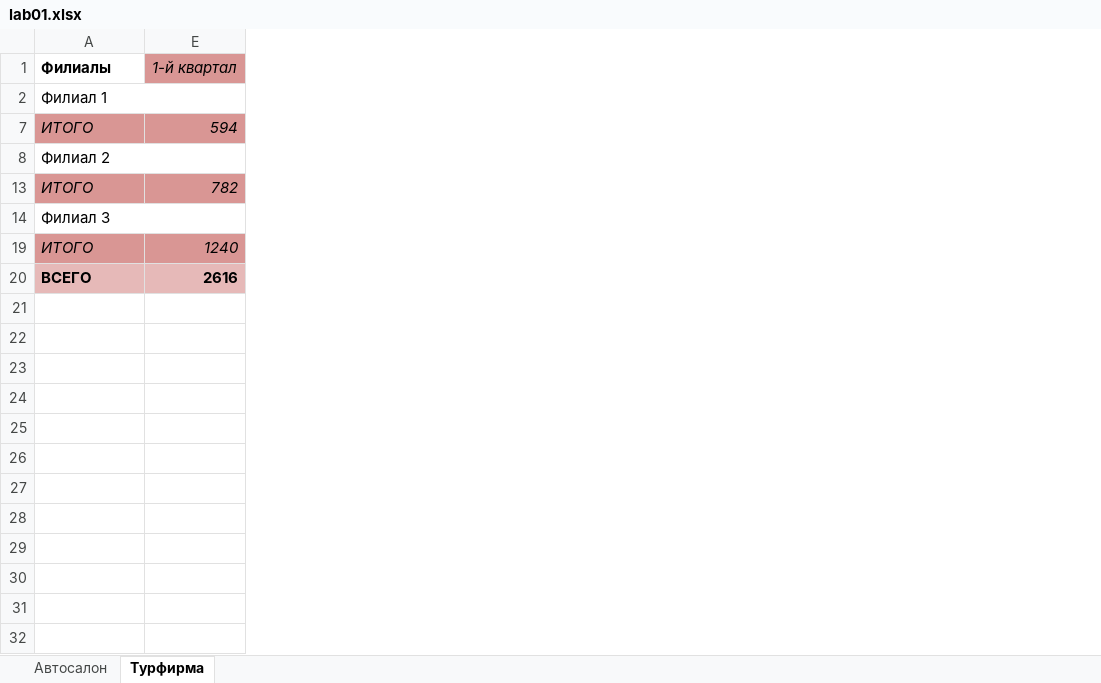
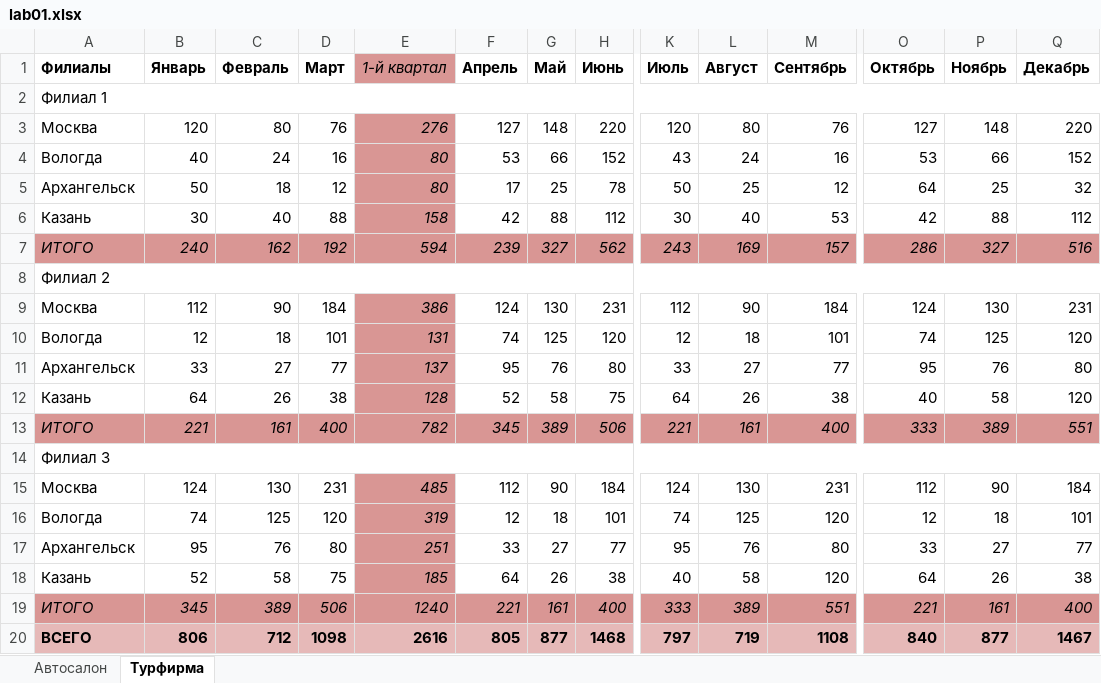
Before and after one commit to grigorijtomczuk/suai, an Excel workbook: it/lab01/lab01.xlsx, sheet Турфирма, drawn as a sheet; only a part is shown, gaps mark what is left out; values as stored, in another font and other column widths than the file's, no borders; rows hold the shown columns only; the diff names each change by its address in the sheet, - before the commit and + after, or states it on an @@ line.

```diff
--- a/it/lab01/lab01.xlsx (sheet Турфирма)
+++ b/it/lab01/lab01.xlsx (sheet Турфирма)
@@ column B (Январь) unhidden, row 7: 240; row 13: 221; rows 19-20: 345 | 806 @@
@@ column C (Февраль) unhidden, row 7: 162; row 13: 161; rows 19-20: 389 | 712 @@
@@ column D (Март) unhidden, row 7: 192; row 13: 400; rows 19-20: 506 | 1098 @@
@@ column F (Апрель) unhidden, row 7: 239; row 13: 345; rows 19-20: 221 | 805 @@
@@ column G (Май) unhidden, row 7: 327; row 13: 389; rows 19-20: 161 | 877 @@
@@ column H (Июнь) unhidden, row 7: 562; row 13: 506; rows 19-20: 400 | 1468 @@
@@ column K (Июль) unhidden, row 7: 243; row 13: 221; rows 19-20: 333 | 797 @@
@@ column L (Август) unhidden, row 7: 169; row 13: 161; rows 19-20: 389 | 719 @@
@@ column M (Сентябрь) unhidden, row 7: 157; row 13: 400; rows 19-20: 551 | 1108 @@
@@ column O (Октябрь) unhidden, row 7: 286; row 13: 333; rows 19-20: 221 | 840 @@
@@ column P (Ноябрь) unhidden, row 7: 327; row 13: 389; rows 19-20: 161 | 877 @@
@@ column Q (Декабрь) unhidden, row 7: 516; row 13: 551; rows 19-20: 400 | 1467 @@
+row 3: Москва | 120 | 80 | 76 | 276 | 127 | 148 | 220 | 120 | 80 | 76 | 127 | 148 | 220
+row 4: Вологда | 40 | 24 | 16 | 80 | 53 | 66 | 152 | 43 | 24 | 16 | 53 | 66 | 152
+row 5: Архангельск | 50 | 18 | 12 | 80 | 17 | 25 | 78 | 50 | 25 | 12 | 64 | 25 | 32
+row 6: Казань | 30 | 40 | 88 | 158 | 42 | 88 | 112 | 30 | 40 | 53 | 42 | 88 | 112
+row 9: Москва | 112 | 90 | 184 | 386 | 124 | 130 | 231 | 112 | 90 | 184 | 124 | 130 | 231
+row 10: Вологда | 12 | 18 | 101 | 131 | 74 | 125 | 120 | 12 | 18 | 101 | 74 | 125 | 120
+row 11: Архангельск | 33 | 27 | 77 | 137 | 95 | 76 | 80 | 33 | 27 | 77 | 95 | 76 | 80
+row 12: Казань | 64 | 26 | 38 | 128 | 52 | 58 | 75 | 64 | 26 | 38 | 40 | 58 | 120
+row 15: Москва | 124 | 130 | 231 | 485 | 112 | 90 | 184 | 124 | 130 | 231 | 112 | 90 | 184
+row 16: Вологда | 74 | 125 | 120 | 319 | 12 | 18 | 101 | 74 | 125 | 120 | 12 | 18 | 101
+row 17: Архангельск | 95 | 76 | 80 | 251 | 33 | 27 | 77 | 95 | 76 | 80 | 33 | 27 | 77
+row 18: Казань | 52 | 58 | 75 | 185 | 64 | 26 | 38 | 40 | 58 | 120 | 64 | 26 | 38
```
Also changed, not shown: sheet Автосалон, 12 other files.
